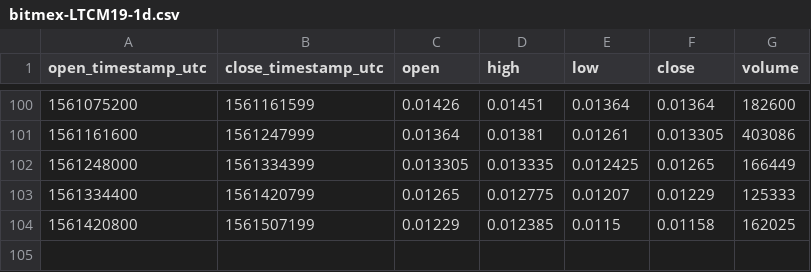
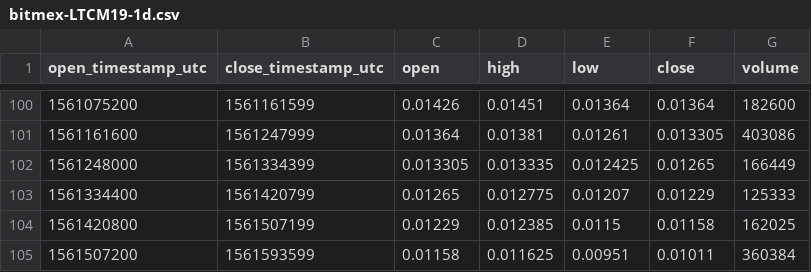
Before and after one commit to cryptobigbro/bitmex-LTCM19, a CSV file: bitmex-LTCM19-1d.csv, drawn as a sheet; only a part is shown, gaps mark what is left out; the diff names each change by its address in the sheet, - before the commit and + after, or states it on an @@ line.

```diff
--- a/bitmex-LTCM19-1d.csv
+++ b/bitmex-LTCM19-1d.csv
+row 105: 1561507200 | 1561593599 | 0.01158 | 0.011625 | 0.00951 | 0.01011 | 360384
```
Also changed, not shown: bitmex-LTCM19-1h.csv.
